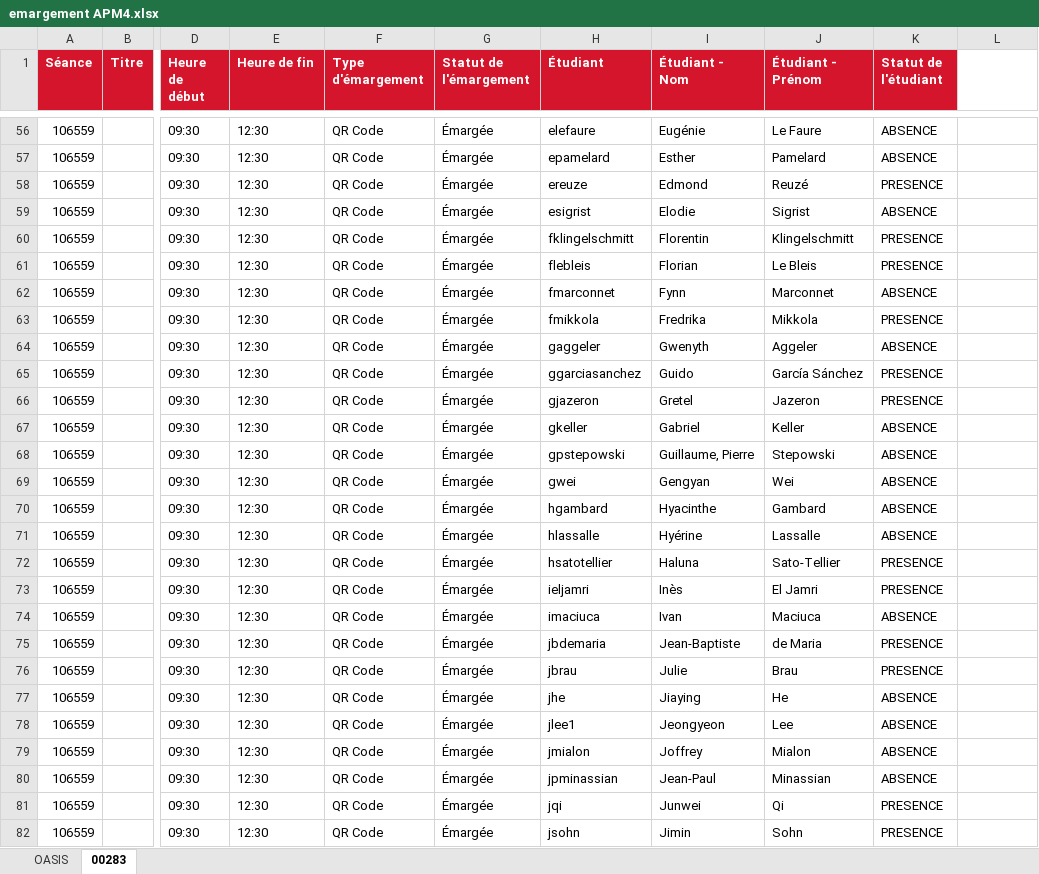
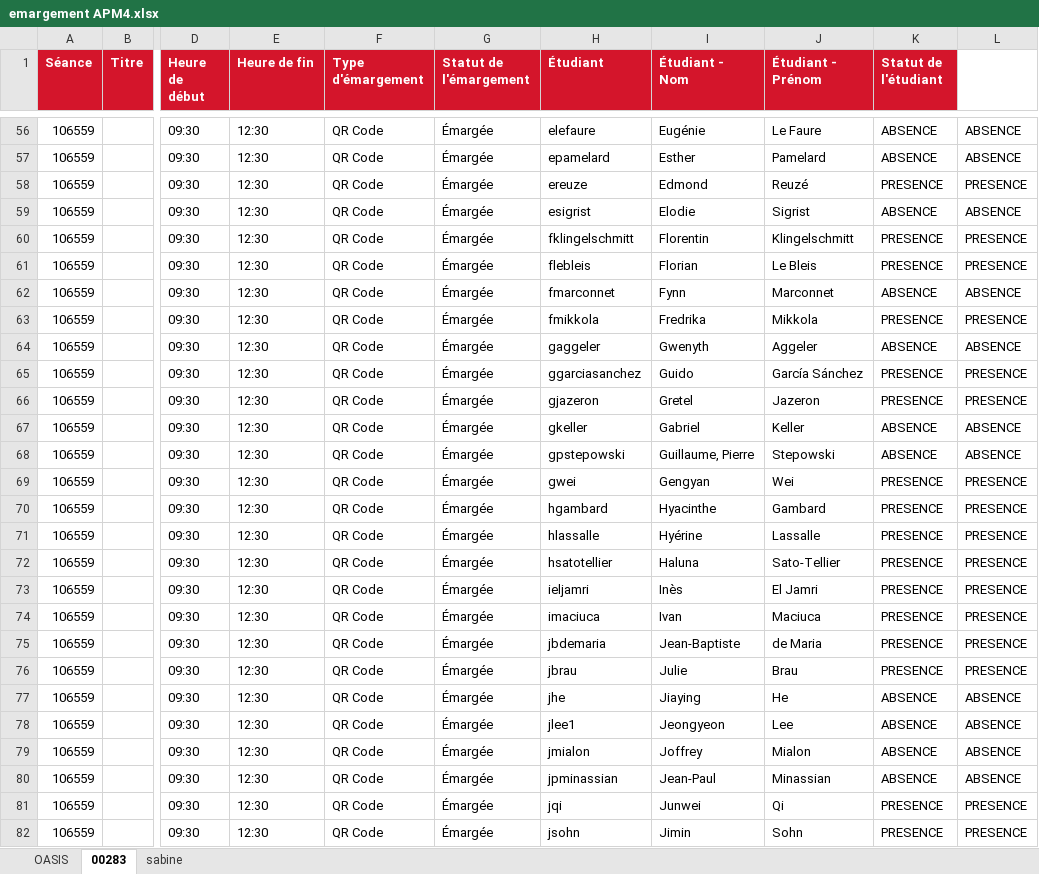
Before and after one commit to f80dev/OasisTools, an Excel workbook: emargement APM4.xlsx, sheet 00283, drawn as a sheet; only a part is shown, gaps mark what is left out; values as stored, in another font and other column widths than the file's, no borders; the diff covers the shown part only; the diff names each change by its address in the sheet, - before the commit and + after, or states it on an @@ line.

```diff
--- a/emargement APM4.xlsx (sheet 00283)
+++ b/emargement APM4.xlsx (sheet 00283)
+sheet tab: sabine
-L56:L57: (empty)
+L56:L57: ABSENCE
-L58: (empty)
+L58: PRESENCE
-L59: (empty)
+L59: ABSENCE
-L60:L61: (empty)
+L60:L61: PRESENCE
-L62: (empty)
+L62: ABSENCE
-L63: (empty)
+L63: PRESENCE
-L64: (empty)
+L64: ABSENCE
-L65:L66: (empty)
+L65:L66: PRESENCE
-L67:L68: (empty)
+L67:L68: ABSENCE
-K69:K71 (Statut de l'étudiant): ABSENCE
+K69:K71 (Statut de l'étudiant): PRESENCE
-L69:L76: (empty)
+L69:L76: PRESENCE
-K74 (Statut de l'étudiant): ABSENCE
+K74 (Statut de l'étudiant): PRESENCE
-L77:L80: (empty)
+L77:L80: ABSENCE
-L81:L82: (empty)
+L81:L82: PRESENCE
```
Also changed, not shown: 158 edited cells elsewhere in this sheet, sheet OASIS.
